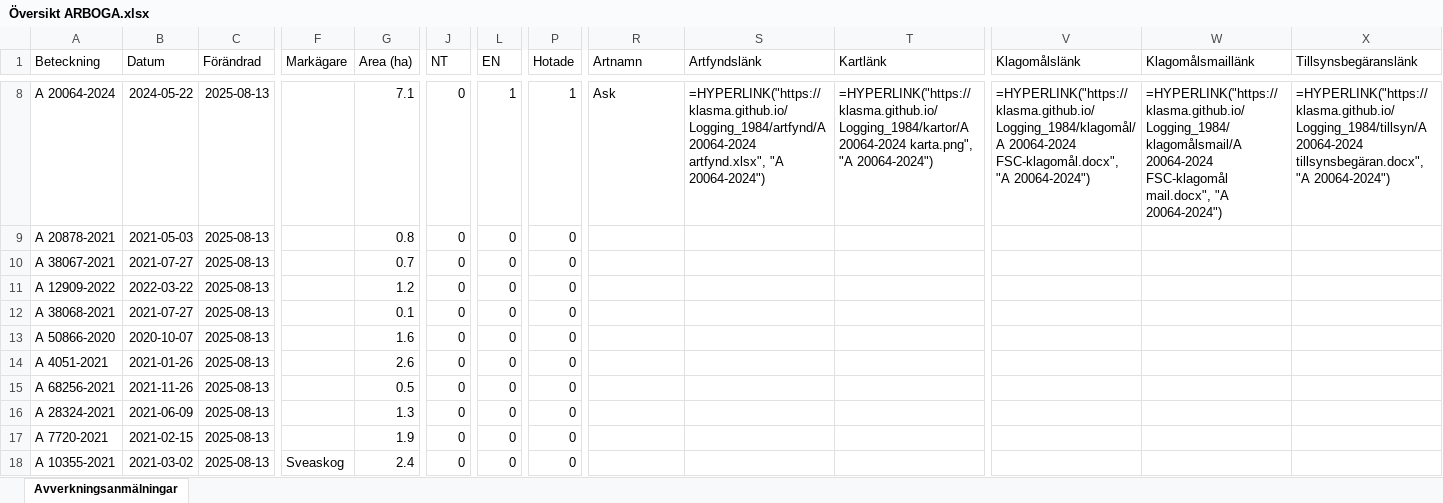
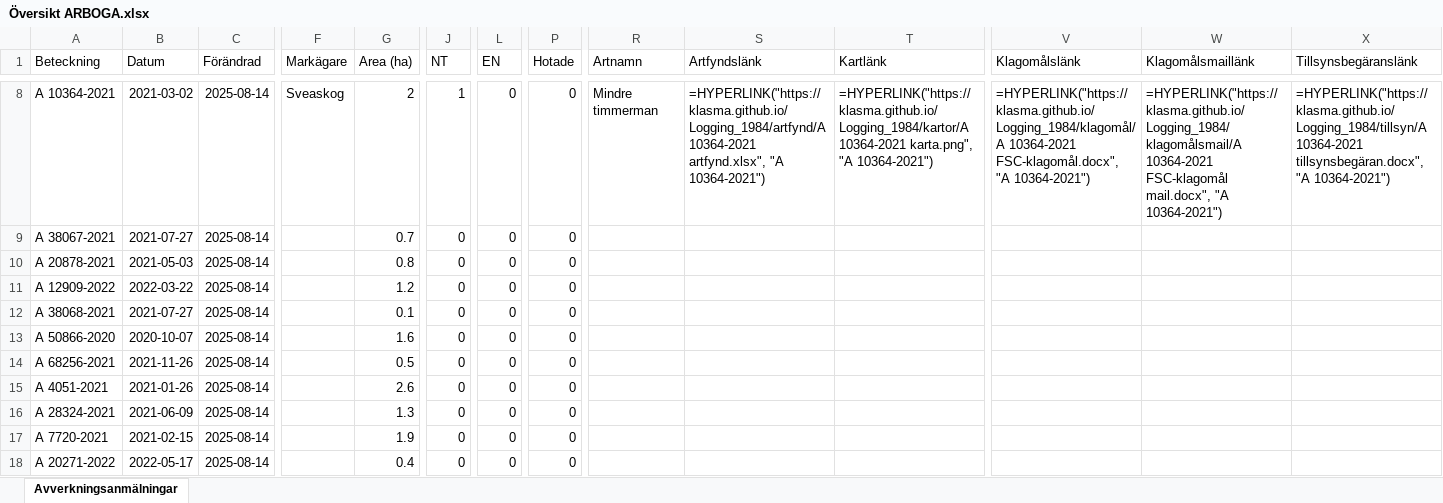
Before and after one commit to klasma/Logging_1984, an Excel workbook: Översikt ARBOGA.xlsx, sheet Avverkningsanmälningar, drawn as a sheet; only a part is shown, gaps mark what is left out; values as stored, in another font and other column widths than the file's, no borders; formulas without a stored value are shown as written; the diff covers the shown part only; the diff names each change by its address in the sheet, - before the commit and + after, or states it on an @@ line.

```diff
--- a/Översikt ARBOGA.xlsx (sheet Avverkningsanmälningar)
+++ b/Översikt ARBOGA.xlsx (sheet Avverkningsanmälningar)
-A8 (Beteckning): A 20064-2024
+A8 (Beteckning): A 10364-2021
-B8 (Datum): 2024-05-22
+B8 (Datum): 2021-03-02
-C8:C18 (Förändrad): 2025-08-13
+C8:C18 (Förändrad): 2025-08-14
-F8 (Markägare): (empty)
+F8 (Markägare): Sveaskog
-G8 (Area (ha)): 7.1
+G8 (Area (ha)): 2
-J8 (NT): 0
+J8 (NT): 1
-L8 (EN): 1
+L8 (EN): 0
-P8 (Hotade): 1
+P8 (Hotade): 0
-R8 (Artnamn): Ask
+R8 (Artnamn): Mindre timmerman
-S8 (Artfyndslänk): =HYPERLINK("https://klasma.github.io/Logging_1984/artfynd/A 20064-2024 artfynd.xlsx", "A 20064-2024")
+S8 (Artfyndslänk): =HYPERLINK("https://klasma.github.io/Logging_1984/artfynd/A 10364-2021 artfynd.xlsx", "A 10364-2021")
-T8 (Kartlänk): =HYPERLINK("https://klasma.github.io/Logging_1984/kartor/A 20064-2024 karta.png", "A 20064-2024")
+T8 (Kartlänk): =HYPERLINK("https://klasma.github.io/Logging_1984/kartor/A 10364-2021 karta.png", "A 10364-2021")
-V8 (Klagomålslänk): =HYPERLINK("https://klasma.github.io/Logging_1984/klagomål/A 20064-2024 FSC-klagomål.docx", "A 20064-2024")
+V8 (Klagomålslänk): =HYPERLINK("https://klasma.github.io/Logging_1984/klagomål/A 10364-2021 FSC-klagomål.docx", "A 10364-2021")
-W8 (Klagomålsmaillänk): =HYPERLINK("https://klasma.github.io/Logging_1984/klagomålsmail/A 20064-2024 FSC-klagomål mail.docx", "A 20064-2024")
+W8 (Klagomålsmaillänk): =HYPERLINK("https://klasma.github.io/Logging_1984/klagomålsmail/A 10364-2021 FSC-klagomål mail.docx", "A 10364-2021")
-X8 (Tillsynsbegäranslänk): =HYPERLINK("https://klasma.github.io/Logging_1984/tillsyn/A 20064-2024 tillsynsbegäran.docx", "A 20064-2024")
+X8 (Tillsynsbegäranslänk): =HYPERLINK("https://klasma.github.io/Logging_1984/tillsyn/A 10364-2021 tillsynsbegäran.docx", "A 10364-2021")
-A9 (Beteckning): A 20878-2021
+A9 (Beteckning): A 38067-2021
-B9 (Datum): 2021-05-03
+B9 (Datum): 2021-07-27
-G9 (Area (ha)): 0.8
+G9 (Area (ha)): 0.7
-A10 (Beteckning): A 38067-2021
+A10 (Beteckning): A 20878-2021
-B10 (Datum): 2021-07-27
+B10 (Datum): 2021-05-03
-G10 (Area (ha)): 0.7
+G10 (Area (ha)): 0.8
-A14 (Beteckning): A 4051-2021
+A14 (Beteckning): A 68256-2021
-B14 (Datum): 2021-01-26
+B14 (Datum): 2021-11-26
-G14 (Area (ha)): 2.6
+G14 (Area (ha)): 0.5
-A15 (Beteckning): A 68256-2021
+A15 (Beteckning): A 4051-2021
-B15 (Datum): 2021-11-26
+B15 (Datum): 2021-01-26
-G15 (Area (ha)): 0.5
+G15 (Area (ha)): 2.6
-A18 (Beteckning): A 10355-2021
+A18 (Beteckning): A 20271-2022
-B18 (Datum): 2021-03-02
+B18 (Datum): 2022-05-17
-F18 (Markägare): Sveaskog
+F18 (Markägare): (empty)
-G18 (Area (ha)): 2.4
+G18 (Area (ha)): 0.4
```
Also changed, not shown: 778 edited cells elsewhere in this sheet, artfynd/A 10364-2021 artfynd.xlsx, artfynd/A 17706-2025 artfynd.xlsx, 36 other files.
